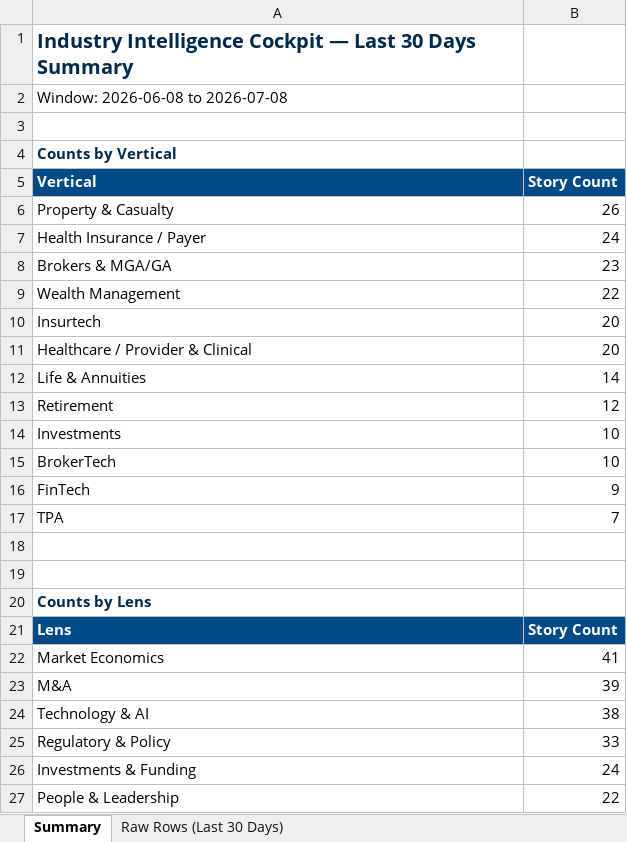
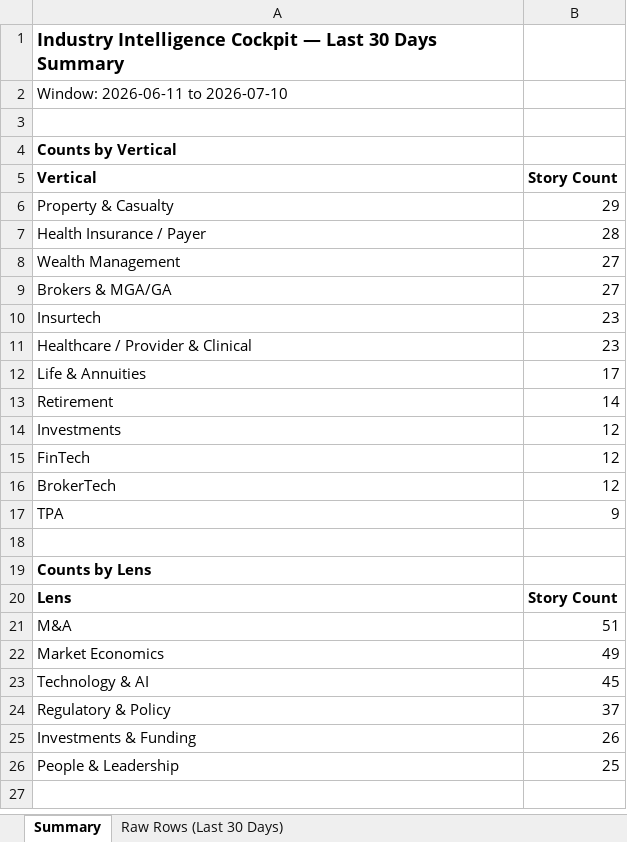
Before and after one commit to dsivakumar81/DailyIndustryBrief, an Excel workbook: cockpit-data/story-log-last30days.xlsx, sheet Summary, drawn as a sheet; only a part is shown; the shorter side is filled out with more unchanged rows; values as stored, in another font and other column widths than the file's, no borders; removed rows and columns are numbered as before the commit, all else as after; the diff covers the shown part only; the diff names each change by its address in the sheet, - before the commit and + after, or states it on an @@ line.

```diff
--- a/cockpit-data/story-log-last30days.xlsx (sheet Summary)
+++ b/cockpit-data/story-log-last30days.xlsx (sheet Summary)
-A1 text colour: #00294D
+A1 text colour: black, text size: smaller
-A2 (Vertical): Window: 2026-06-08 to 2026-07-08
+A2 (Vertical): Window: 2026-06-11 to 2026-07-10
-A4 text colour: #00294D
+A4 text colour: black
@@ A5:B5 fill: #004B87 → none, text colour: #FFFFFF → black @@
-B6 (Story Count): 26
+B6 (Story Count): 29
-B7 (Story Count): 24
+B7 (Story Count): 28
-row 8: Brokers & MGA/GA | 23
-B8 (Story Count): 22
+B8 (Story Count): 27
+row 9: Brokers & MGA/GA | 27
-B10:B11 (Story Count): 20
+B10:B11 (Story Count): 23
-B12 (Story Count): 14
+B12 (Story Count): 17
-B13 (Story Count): 12
+B13 (Story Count): 14
-B14 (Story Count): 10
+B14 (Story Count): 12
-row 15: BrokerTech | 10
-B15 (Story Count): 9
+B15 (Story Count): 12
+row 16: BrokerTech | 12
-B17 (Story Count): 7
+B17 (Story Count): 9
-row 18: (empty)
-A19 text colour: #00294D
+A19 text colour: black
@@ A20:B20 fill: #004B87 → none, text colour: #FFFFFF → black @@
-row 22: Market Economics | 41
-B21 (Story Count): 39
+B21 (Story Count): 51
+row 22: Market Economics | 49
-B23 (Story Count): 38
+B23 (Story Count): 45
-B24 (Story Count): 33
+B24 (Story Count): 37
-B25 (Story Count): 24
+B25 (Story Count): 26
-B26 (Story Count): 22
+B26 (Story Count): 25
```
Also changed, not shown: 1 removed row, 1 edited cell and cell formats elsewhere in this sheet, sheet Raw Rows (Last 30 Days), 4 other files.
